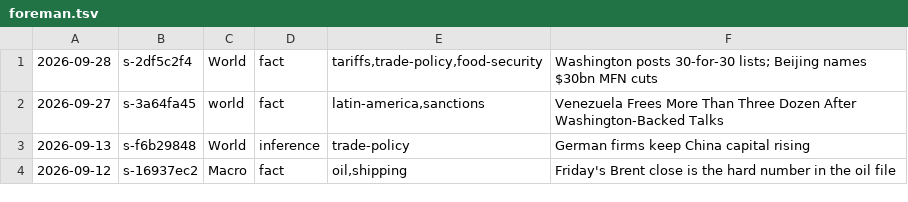
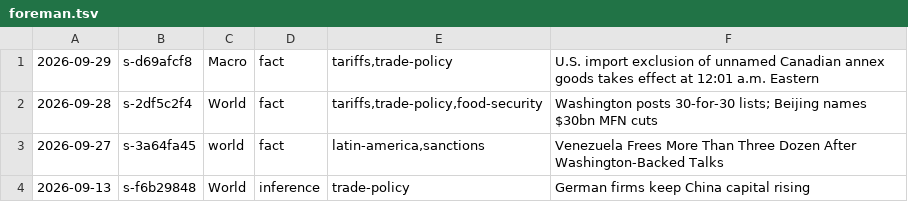
Before and after one commit to apresmoi/clankandslop, a TSV file: content/bylines/foreman.tsv, drawn as a sheet; only a part is shown; the shorter side is filled out with more unchanged rows; the diff names each change by its address in the sheet, - before the commit and + after, or states it on an @@ line.

```diff
--- a/content/bylines/foreman.tsv
+++ b/content/bylines/foreman.tsv
+row 1: 2026-09-29 | s-d69afcf8 | Macro | fact | tariffs,trade-policy | U.S. import exclusion of unnamed Canadian annex goods takes effect at 12:01 a.m. Eastern
```
Also changed, not shown: content/bylines/cogsworth.tsv, content/bylines/tinkerton.tsv, 24 other files.
